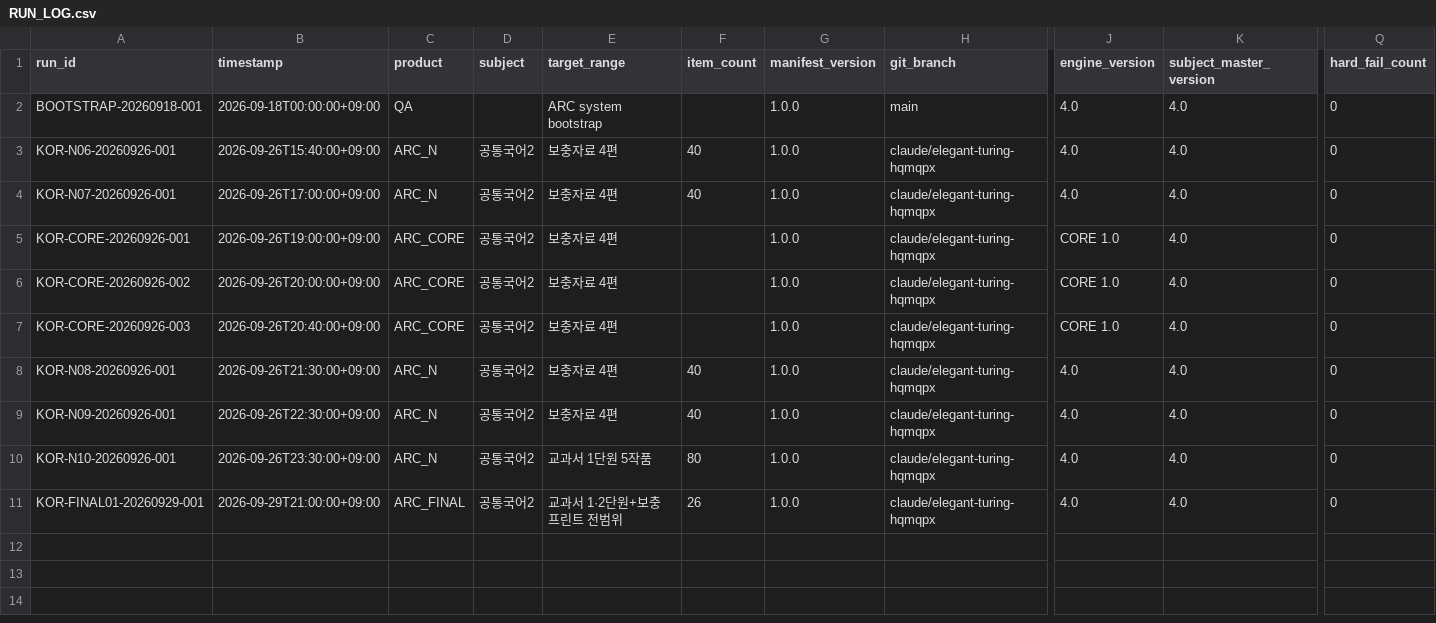
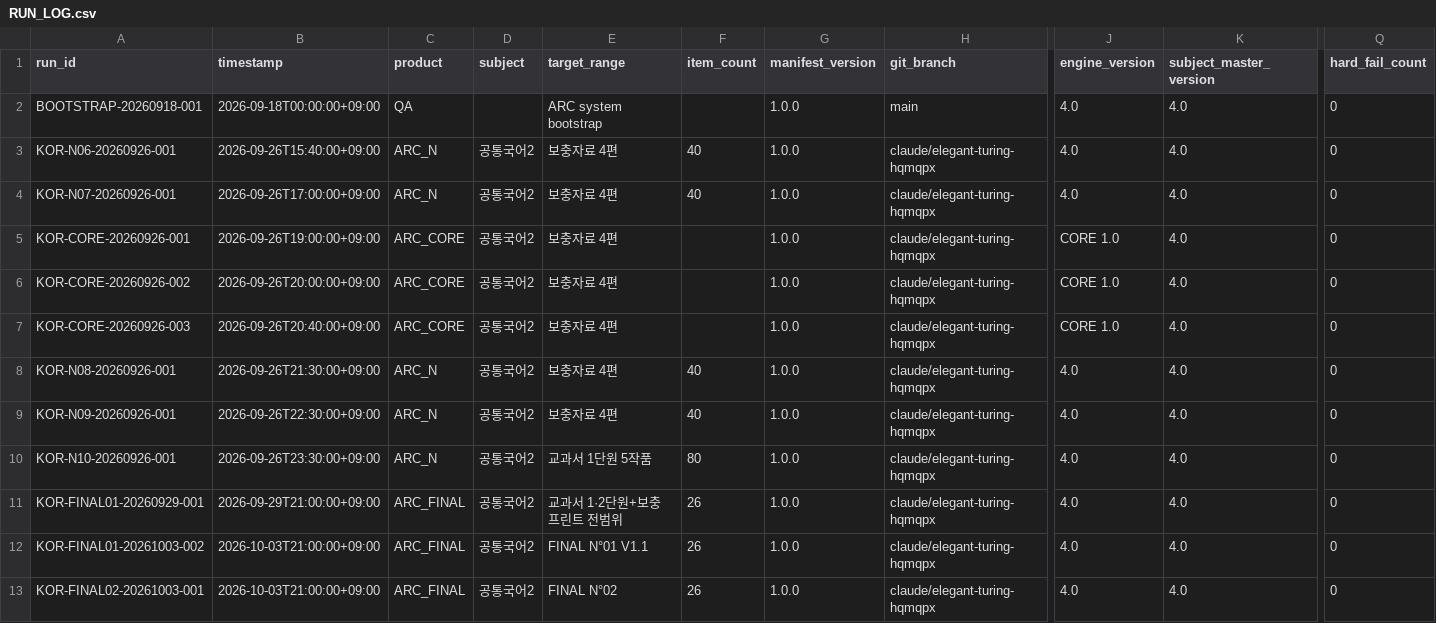
Before and after one commit to chanheep1003-tech/ARC-System, a CSV file: ops/RUN_LOG.csv, drawn as a sheet; only a part is shown, gaps mark what is left out; rows hold the shown columns only; the diff names each change by its address in the sheet, - before the commit and + after, or states it on an @@ line.

```diff
--- a/ops/RUN_LOG.csv
+++ b/ops/RUN_LOG.csv
+row 12: KOR-FINAL01-20261003-002 | 2026-10-03T21:00:00+09:00 | ARC_FINAL | 공통국어2 | FINAL N°01 V1.1 | 26 | 1.0.0 | claude/elegant-turing-hqmqpx | 4.0 | 4.0 | 0
+row 13: KOR-FINAL02-20261003-001 | 2026-10-03T21:00:00+09:00 | ARC_FINAL | 공통국어2 | FINAL N°02 | 26 | 1.0.0 | claude/elegant-turing-hqmqpx | 4.0 | 4.0 | 0
```
Also changed, not shown: 15 other files.
